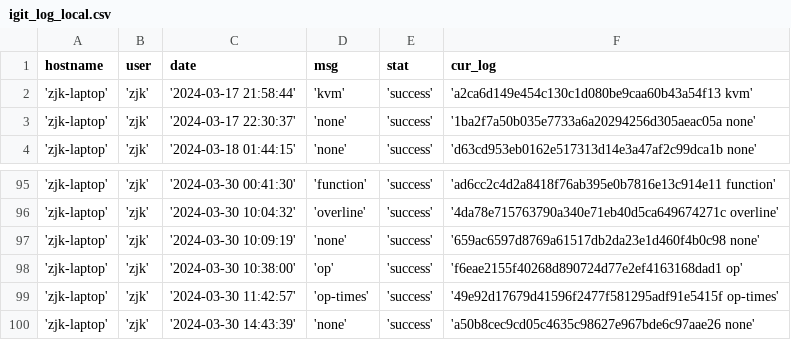
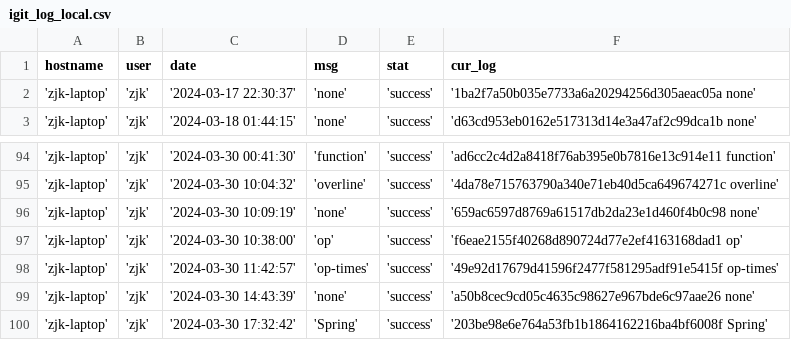
Before and after one commit to creatern/NoteBook, a CSV file: ilog/igit_log_local.csv, drawn as a sheet; only a part is shown, gaps mark what is left out.

```diff
--- a/ilog/igit_log_local.csv
+++ b/ilog/igit_log_local.csv
@@ -1,3 +1,2 @@
 hostname,user,date,msg,stat,cur_log
-'zjk-laptop','zjk','2024-03-17 21:58:44','kvm','success','a2ca6d149e454c130c1d080be9caa60b43a54f13 kvm'
 'zjk-laptop','zjk','2024-03-17 22:30:37','none','success','1ba2f7a50b035e7733a6a20294256d305aeac05a none'
@@ -100 +99,2 @@ hostname,user,date,msg,stat,cur_log
 'zjk-laptop','zjk','2024-03-30 14:43:39','none','success','a50b8cec9cd05c4635c98627e967bde6c97aae26 none'
+'zjk-laptop','zjk','2024-03-30 17:32:42','Spring','success','203be98e6e764a53fb1b1864162216ba4bf6008f Spring'
```
Also changed, not shown: ilog/igit_log.csv, 3 other files.
